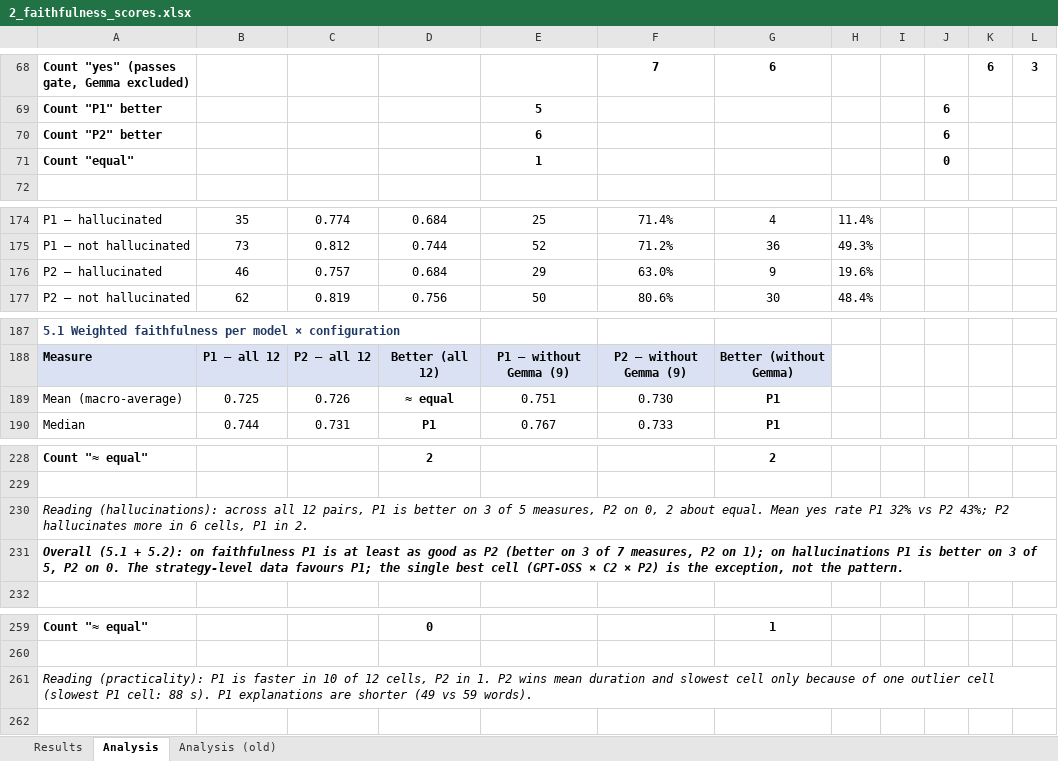
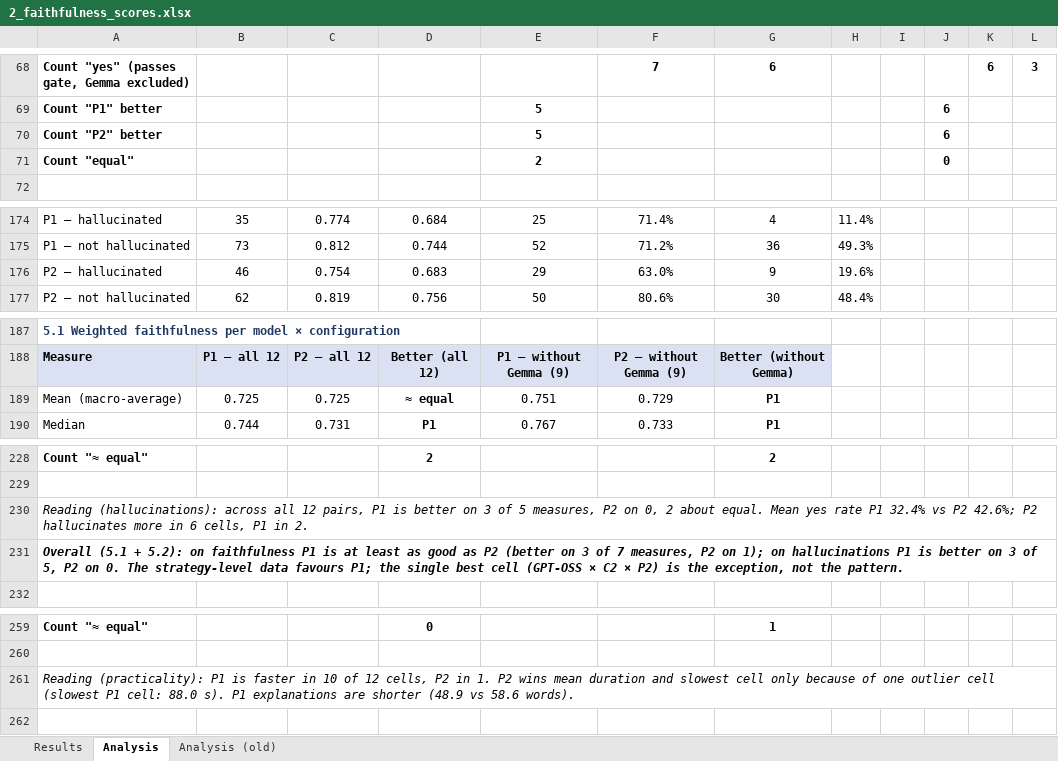
Before and after one commit to mgobsch/contrastive-explanations-llm-smart-environments, an Excel workbook: results/selection/2_faithfulness_scores.xlsx, sheet Analysis, drawn as a sheet; only a part is shown, gaps mark what is left out; values as stored, in another font and other column widths than the file's, no borders; conditional formats not drawn; the diff covers the shown part only; the diff names each change by its address in the sheet, - before the commit and + after, or states it on an @@ line.

```diff
--- a/results/selection/2_faithfulness_scores.xlsx (sheet Analysis)
+++ b/results/selection/2_faithfulness_scores.xlsx (sheet Analysis)
-E70: 6
+E70: 5
-E71: 1
+E71: 2
-C176: 0.757
+C176: 0.754
-D176: 0.684
+D176: 0.683
-C189: 0.726
+C189: 0.725
-F189: 0.730
+F189: 0.729
-A230: …rate P1 32% vs P2 43%; P2 hallucinates…
+A230: …rate P1 32.4% vs P2 42.6%; P2 hallucinates…
-A261: …P1 cell: 88 s). P1 explanations are shorter (49 vs 59 words).
+A261: …P1 cell: 88.0 s). P1 explanations are shorter (48.9 vs 58.6 words).
```
Also changed, not shown: 15 edited cells elsewhere in this sheet, sheet Analysis (old), sheet Results, formulas that keep their value, hidden cells, charts or pictures.
